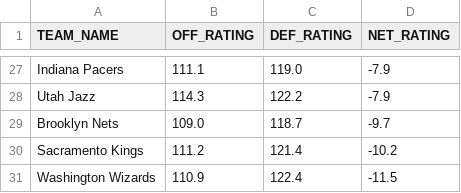
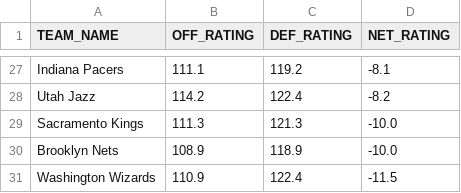
Before and after one commit to fuku8/nba-ratings, a CSV file: data/team_ratings.csv, drawn as a sheet; only a part is shown, gaps mark what is left out; removed rows and columns are numbered as before the commit, all else as after; the diff covers the shown part only; the diff names each change by its address in the sheet, - before the commit and + after, or states it on an @@ line.

```diff
--- a/data/team_ratings.csv
+++ b/data/team_ratings.csv
-C27 (DEF_RATING): 119.0
+C27 (DEF_RATING): 119.2
-D27 (NET_RATING): -7.9
+D27 (NET_RATING): -8.1
-B28 (OFF_RATING): 114.3
+B28 (OFF_RATING): 114.2
-C28 (DEF_RATING): 122.2
+C28 (DEF_RATING): 122.4
-D28 (NET_RATING): -7.9
+D28 (NET_RATING): -8.2
-row 29: Brooklyn Nets | 109.0 | 118.7 | -9.7
-B29 (OFF_RATING): 111.2
+B29 (OFF_RATING): 111.3
-C29 (DEF_RATING): 121.4
+C29 (DEF_RATING): 121.3
-D29 (NET_RATING): -10.2
+D29 (NET_RATING): -10.0
+row 30: Brooklyn Nets | 108.9 | 118.9 | -10.0
```
Also changed, not shown: 4 added rows, 4 removed rows and 24 edited cells elsewhere in this file, data/player_ratings.csv, 1 other file.
